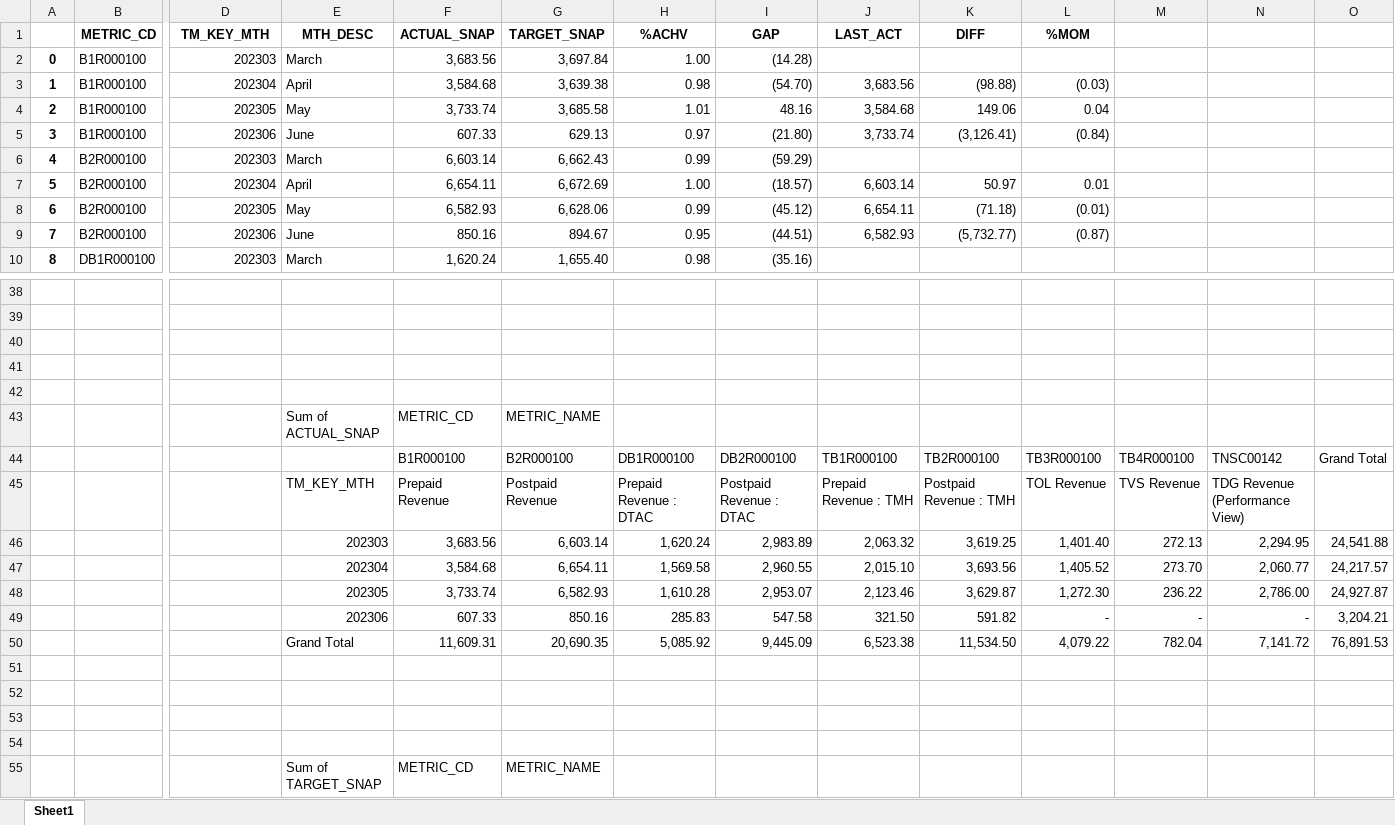
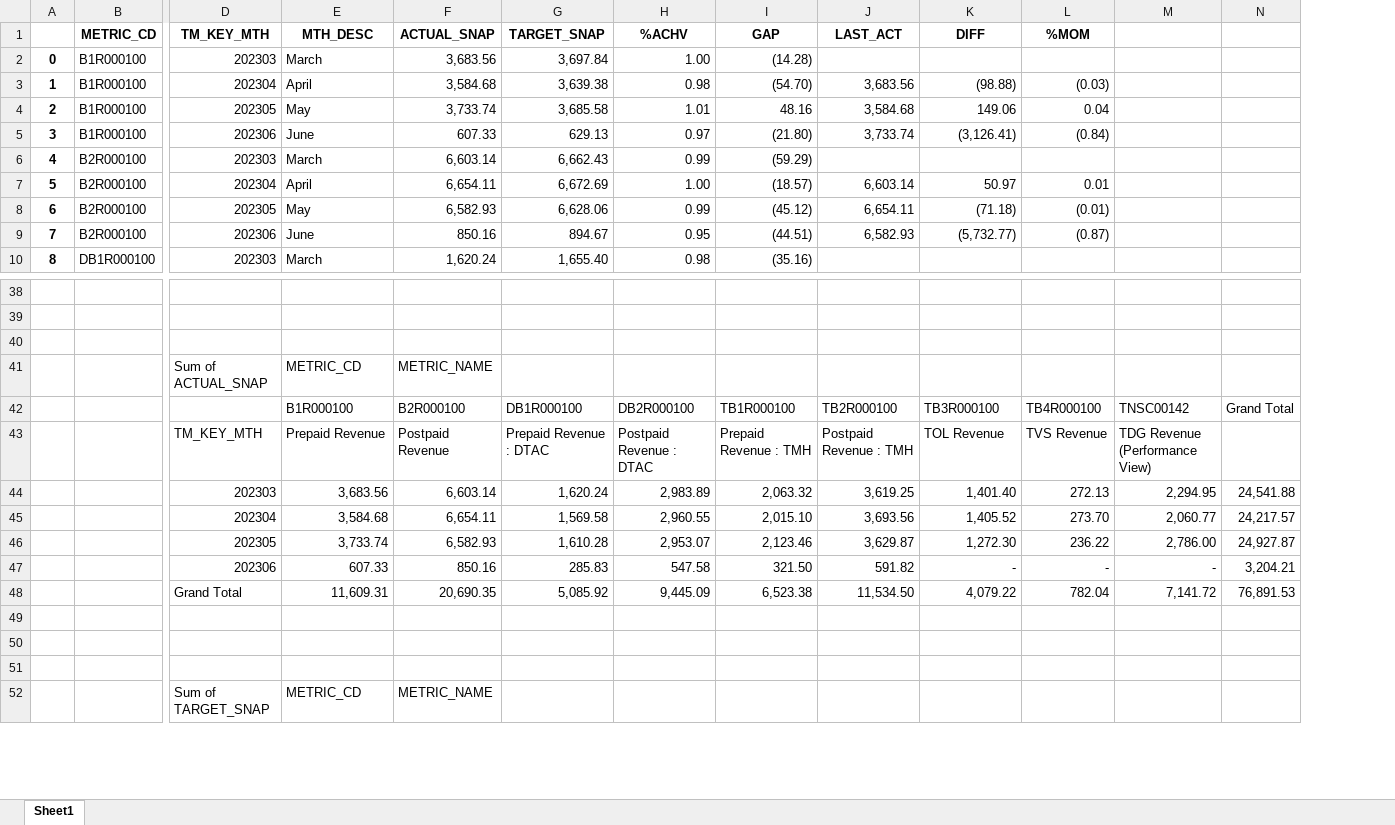
Before and after one commit to ruzlim/Jupyter, an Excel workbook: NewCo/df_rev_mth.xlsx, sheet Sheet1, drawn as a sheet; only a part is shown, gaps mark what is left out; values as stored, in another font and other column widths than the file's, no borders; removed rows and columns are numbered as before the commit, all else as after; rows hold the shown columns only; the diff covers the shown part only; the diff names each change by its address in the sheet, - before the commit and + after, or states it on an @@ line.

```diff
--- a/NewCo/df_rev_mth.xlsx (sheet Sheet1)
+++ b/NewCo/df_rev_mth.xlsx (sheet Sheet1)
-column M, row 44: TB4R000100
-row 41: (empty)
+row 41:  |  | Sum of ACTUAL_SNAP | METRIC_CD | METRIC_NAME
-row 42: (empty)
-row 43:  |  |  | Sum of ACTUAL_SNAP | METRIC_CD | METRIC_NAME
-E42 (MTH_DESC): (empty)
+E42 (MTH_DESC): B1R000100
-F42 (ACTUAL_SNAP): B1R000100
+F42 (ACTUAL_SNAP): B2R000100
-G42 (TARGET_SNAP): B2R000100
+G42 (TARGET_SNAP): DB1R000100
-H42 (%ACHV): DB1R000100
+H42 (%ACHV): DB2R000100
-I42 (GAP): DB2R000100
+I42 (GAP): TB1R000100
-J42 (LAST_ACT): TB1R000100
+J42 (LAST_ACT): TB2R000100
-K42 (DIFF): TB2R000100
+K42 (DIFF): TB3R000100
-L42 (%MOM): TB3R000100
+L42 (%MOM): TB4R000100
-row 45:  |  |  | TM_KEY_MTH | Prepaid Revenue | Postpaid Revenue | Prepaid Revenue : DTAC | Postpaid Revenue : DTAC | Prepaid Revenue : TMH | Postpaid Revenue : TMH | TOL Revenue | TVS Revenue | TDG Revenue (Performance View)
-row 46:  |  |  | 202303 | 3,683.56 | 6,603.14 | 1,620.24 | 2,983.89 | 2,063.32 | 3,619.25 | 1,401.40 | 272.13 | 2,294.95 | 24,541.88
-row 47:  |  |  | 202304 | 3,584.68 | 6,654.11 | 1,569.58 | 2,960.55 | 2,015.10 | 3,693.56 | 1,405.52 | 273.70 | 2,060.77 | 24,217.57
-row 48:  |  |  | 202305 | 3,733.74 | 6,582.93 | 1,610.28 | 2,953.07 | 2,123.46 | 3,629.87 | 1,272.30 | 236.22 | 2,786.00 | 24,927.87
-row 49:  |  |  | 202306 | 607.33 | 850.16 | 285.83 | 547.58 | 321.50 | 591.82 | - | - | - | 3,204.21
-row 50:  |  |  | Grand Total | 11,609.31 | 20,690.35 | 5,085.92 | 9,445.09 | 6,523.38 | 11,534.50 | 4,079.22 | 782.04 | 7,141.72 | 76,891.53
+row 43:  |  | TM_KEY_MTH | Prepaid Revenue | Postpaid Revenue | Prepaid Revenue : DTAC | Postpaid Revenue : DTAC | Prepaid Revenue : TMH | Postpaid Revenue : TMH | TOL Revenue | TVS Revenue | TDG Revenue (Performance View)
+row 44:  |  | 202303 | 3,683.56 | 6,603.14 | 1,620.24 | 2,983.89 | 2,063.32 | 3,619.25 | 1,401.40 | 272.13 | 2,294.95 | 24,541.88
+row 45:  |  | 202304 | 3,584.68 | 6,654.11 | 1,569.58 | 2,960.55 | 2,015.10 | 3,693.56 | 1,405.52 | 273.70 | 2,060.77 | 24,217.57
+row 46:  |  | 202305 | 3,733.74 | 6,582.93 | 1,610.28 | 2,953.07 | 2,123.46 | 3,629.87 | 1,272.30 | 236.22 | 2,786.00 | 24,927.87
+row 47:  |  | 202306 | 607.33 | 850.16 | 285.83 | 547.58 | 321.50 | 591.82 | - | - | - | 3,204.21
+row 48:  |  | Grand Total | 11,609.31 | 20,690.35 | 5,085.92 | 9,445.09 | 6,523.38 | 11,534.50 | 4,079.22 | 782.04 | 7,141.72 | 76,891.53
-row 52: (empty)
+row 52:  |  | Sum of TARGET_SNAP | METRIC_CD | METRIC_NAME
-row 55:  |  |  | Sum of TARGET_SNAP | METRIC_CD | METRIC_NAME
```
Also changed, not shown: 6 added rows, 6 removed rows and 8 edited cells elsewhere in this sheet, 7 other files.
